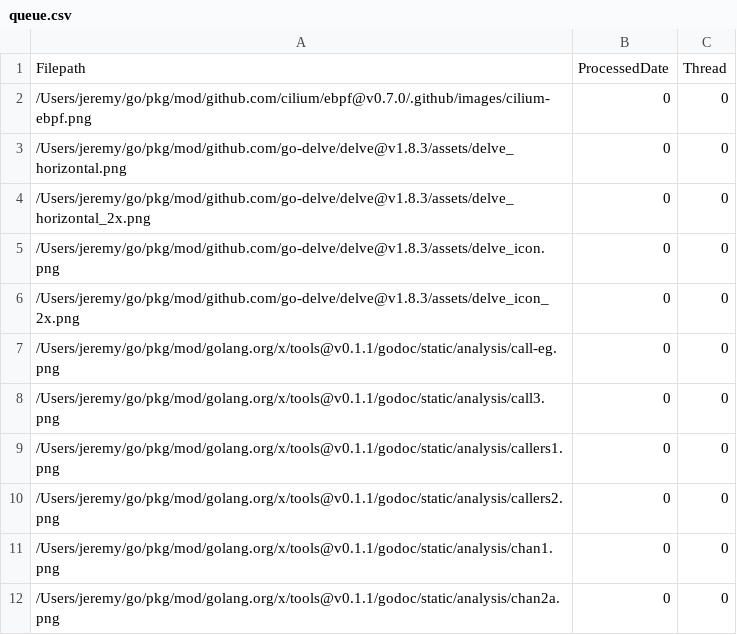
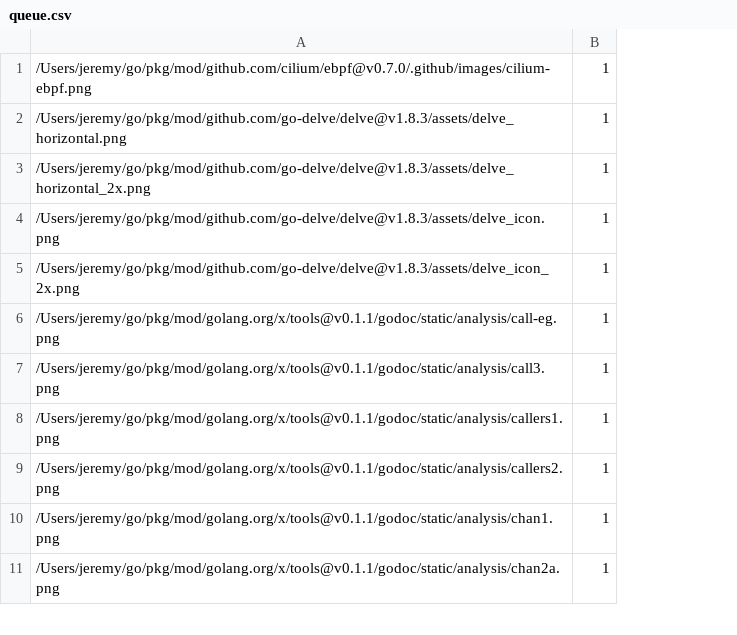
Before and after one commit to jezard/wp-content-reducer, a CSV file: queue.csv, drawn as a sheet; only a part is shown; removed rows and columns are numbered as before the commit, all else as after; the diff names each change by its address in the sheet, - before the commit and + after, or states it on an @@ line.

Commit message:
Update queue file when 'processed'

```diff
--- a/queue.csv
+++ b/queue.csv
-column B, rows 2-12: all 0
-column C, rows 2-12: all 0
+column B, rows 1-11: all 1
-row 1: Filepath | ProcessedDate | Thread
```
Also changed, not shown: 1 other file.
